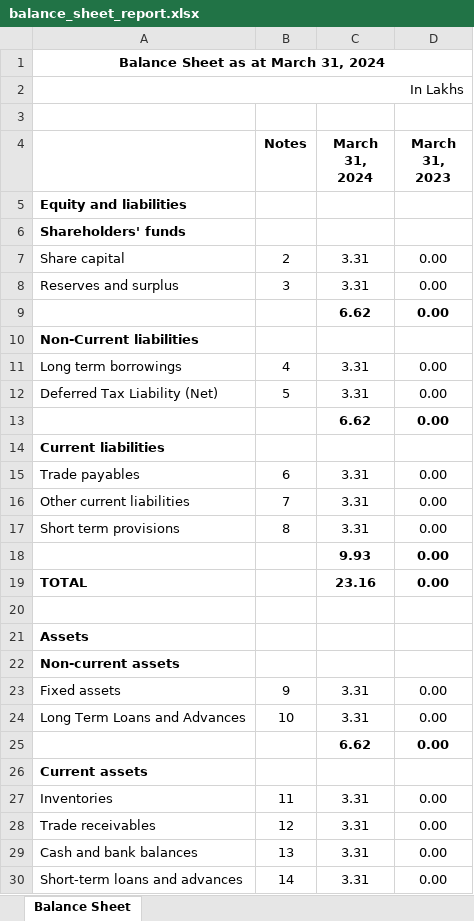
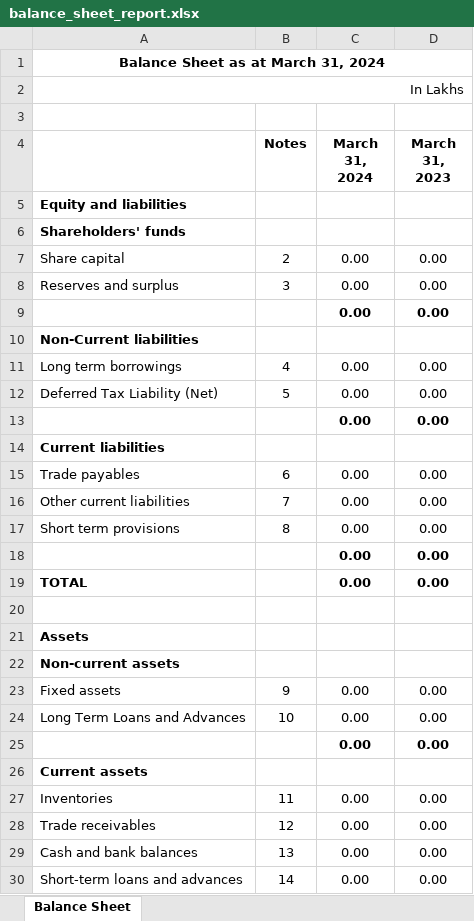
Before and after one commit to Sahil-Garg-01/TrialBalance_To_Notes, an Excel workbook: balance_sheet_report.xlsx, sheet Balance Sheet, drawn as a sheet; only a part is shown; values as stored, in another font and other column widths than the file's, no borders; the diff covers the shown part only; the diff names each change by its address in the sheet, - before the commit and + after, or states it on an @@ line.

Commit message:
pnl non-zero values

```diff
--- a/balance_sheet_report.xlsx (sheet Balance Sheet)
+++ b/balance_sheet_report.xlsx (sheet Balance Sheet)
-C7:C8 (March 31, 2024): 3.31
+C7:C8 (March 31, 2024): 0.00
-C9 (March 31, 2024): 6.62
+C9 (March 31, 2024): 0.00
-C11:C12 (March 31, 2024): 3.31
+C11:C12 (March 31, 2024): 0.00
-C13 (March 31, 2024): 6.62
+C13 (March 31, 2024): 0.00
-C15:C17 (March 31, 2024): 3.31
+C15:C17 (March 31, 2024): 0.00
-C18 (March 31, 2024): 9.93
+C18 (March 31, 2024): 0.00
-C19 (March 31, 2024): 23.16
+C19 (March 31, 2024): 0.00
-C23:C24 (March 31, 2024): 3.31
+C23:C24 (March 31, 2024): 0.00
-C25 (March 31, 2024): 6.62
+C25 (March 31, 2024): 0.00
-C27:C30 (March 31, 2024): 3.31
+C27:C30 (March 31, 2024): 0.00
```
Also changed, not shown: 3 edited cells elsewhere in this sheet, 12 other files.
